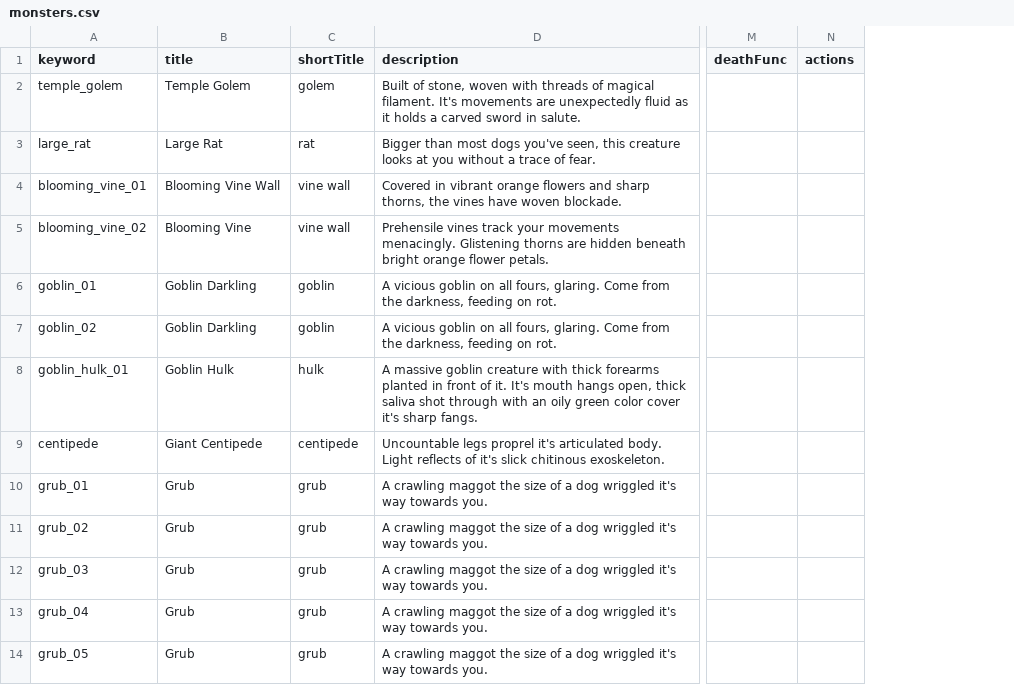
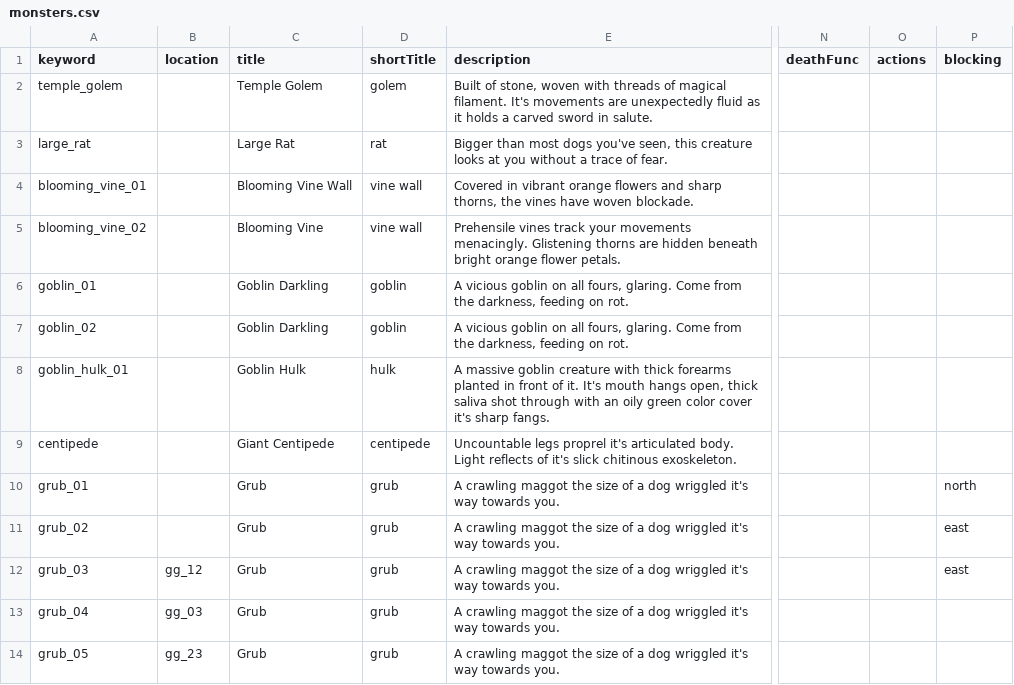
Before and after one commit to benswinden/Verdigris, a CSV file: Data/monsters.csv, drawn as a sheet; only a part is shown, gaps mark what is left out; the diff names each change by its address in the sheet, - before the commit and + after, or states it on an @@ line.

```diff
--- a/Data/monsters.csv
+++ b/Data/monsters.csv
+column B (location), rows 12-14: gg_12 | gg_03 | gg_23
+column P (blocking), rows 10-12: north | east | east
```
Also changed, not shown: Data/items.csv, 2 other files.
